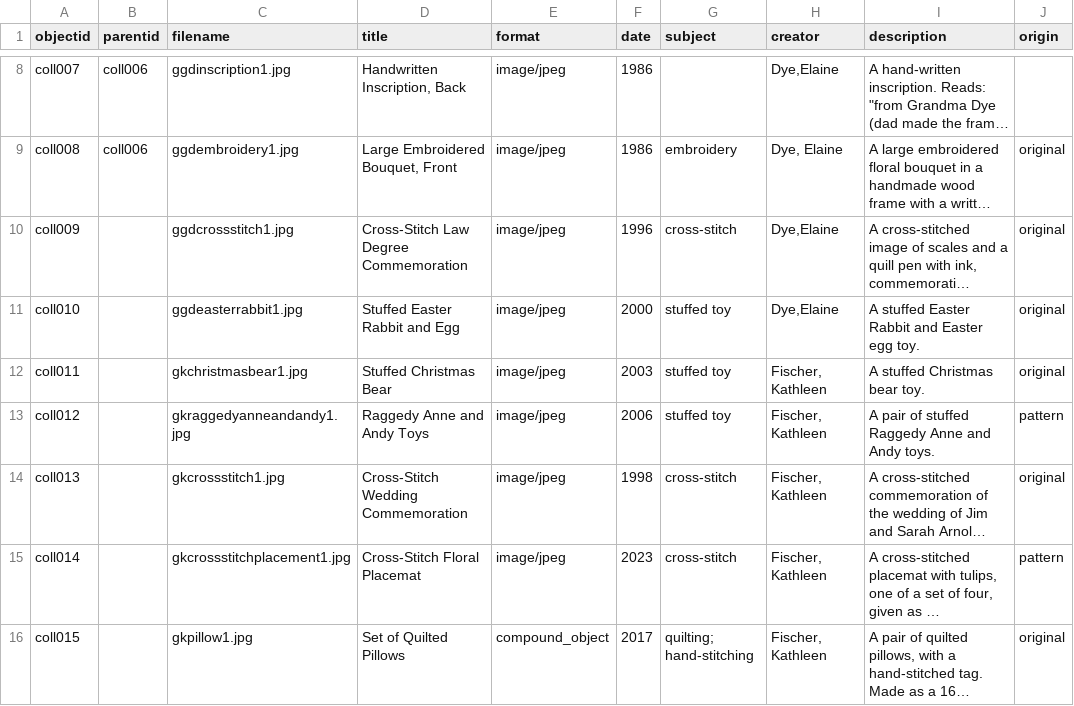
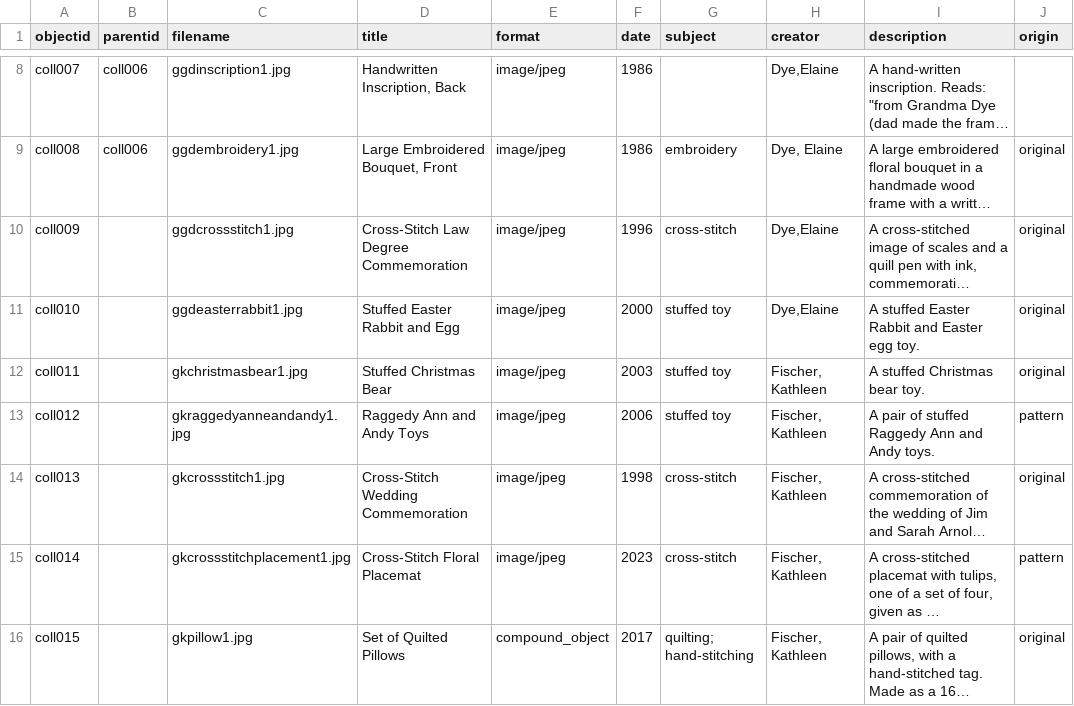
Before and after one commit to jjuliaarnoldd/DigitalLibrariesFinalProject, a CSV file: _data/newmetadata.csv, drawn as a sheet; only a part is shown, gaps mark what is left out; long unchanged cells end in …; the diff names each change by its address in the sheet, - before the commit and + after, or states it on an @@ line.

Commit message:
Update newmetadata.csv

```diff
--- a/_data/newmetadata.csv
+++ b/_data/newmetadata.csv
-D13 (title): Raggedy Anne and Andy Toys
+D13 (title): Raggedy Ann and Andy Toys
-I13 (description): A pair of stuffed Raggedy Anne and Andy toys.
+I13 (description): A pair of stuffed Raggedy Ann and Andy toys.
```
